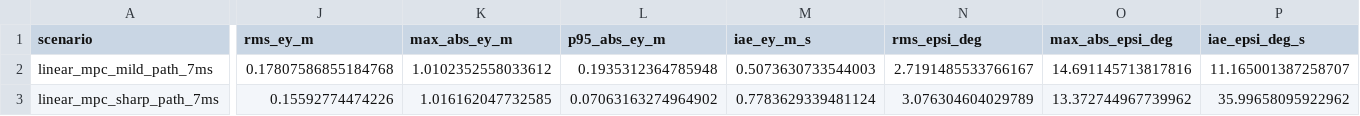
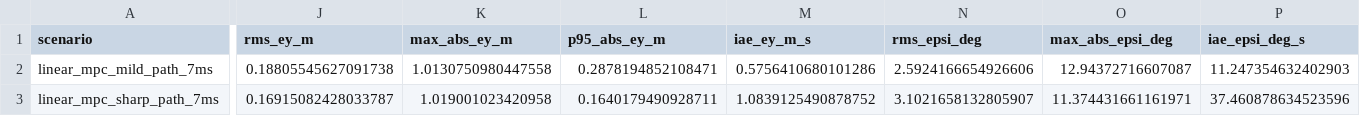
Before and after one commit to selmaaskildsen/Masters-Thesis, a CSV file: src/nvdb_path_tools/nvdb_path_tools/results_curvature_stress_linear_mpc/curvature_metrics.csv, drawn as a sheet; only a part is shown, gaps mark what is left out; the diff covers the shown part only; the diff names each change by its address in the sheet, - before the commit and + after, or states it on an @@ line.

```diff
--- a/src/nvdb_path_tools/nvdb_path_tools/results_curvature_stress_linear_mpc/curvature_metrics.csv
+++ b/src/nvdb_path_tools/nvdb_path_tools/results_curvature_stress_linear_mpc/curvature_metrics.csv
-J2 (rms_ey_m): 0.17807586855184768
+J2 (rms_ey_m): 0.18805545627091738
-K2 (max_abs_ey_m): 1.0102352558033612
+K2 (max_abs_ey_m): 1.0130750980447558
-L2 (p95_abs_ey_m): 0.1935312364785948
+L2 (p95_abs_ey_m): 0.2878194852108471
-M2 (iae_ey_m_s): 0.5073630733544003
+M2 (iae_ey_m_s): 0.5756410680101286
-N2 (rms_epsi_deg): 2.7191485533766167
+N2 (rms_epsi_deg): 2.5924166654926606
-O2 (max_abs_epsi_deg): 14.691145713817816
+O2 (max_abs_epsi_deg): 12.94372716607087
-P2 (iae_epsi_deg_s): 11.165001387258707
+P2 (iae_epsi_deg_s): 11.247354632402903
-J3 (rms_ey_m): 0.15592774474226
+J3 (rms_ey_m): 0.16915082428033787
-K3 (max_abs_ey_m): 1.016162047732585
+K3 (max_abs_ey_m): 1.019001023420958
-L3 (p95_abs_ey_m): 0.07063163274964902
+L3 (p95_abs_ey_m): 0.1640179490928711
-M3 (iae_ey_m_s): 0.7783629339481124
+M3 (iae_ey_m_s): 1.0839125490878752
-N3 (rms_epsi_deg): 3.076304604029789
+N3 (rms_epsi_deg): 3.1021658132805907
-O3 (max_abs_epsi_deg): 13.372744967739962
+O3 (max_abs_epsi_deg): 11.374431661161971
-P3 (iae_epsi_deg_s): 35.99658095922962
+P3 (iae_epsi_deg_s): 37.460878634523596
```
Also changed, not shown: 22 edited cells elsewhere in this file, src/nvdb_path_tools/nvdb_path_tools/results_linear_mpc_baseline/baseline_metrics.csv, 27 other files.
